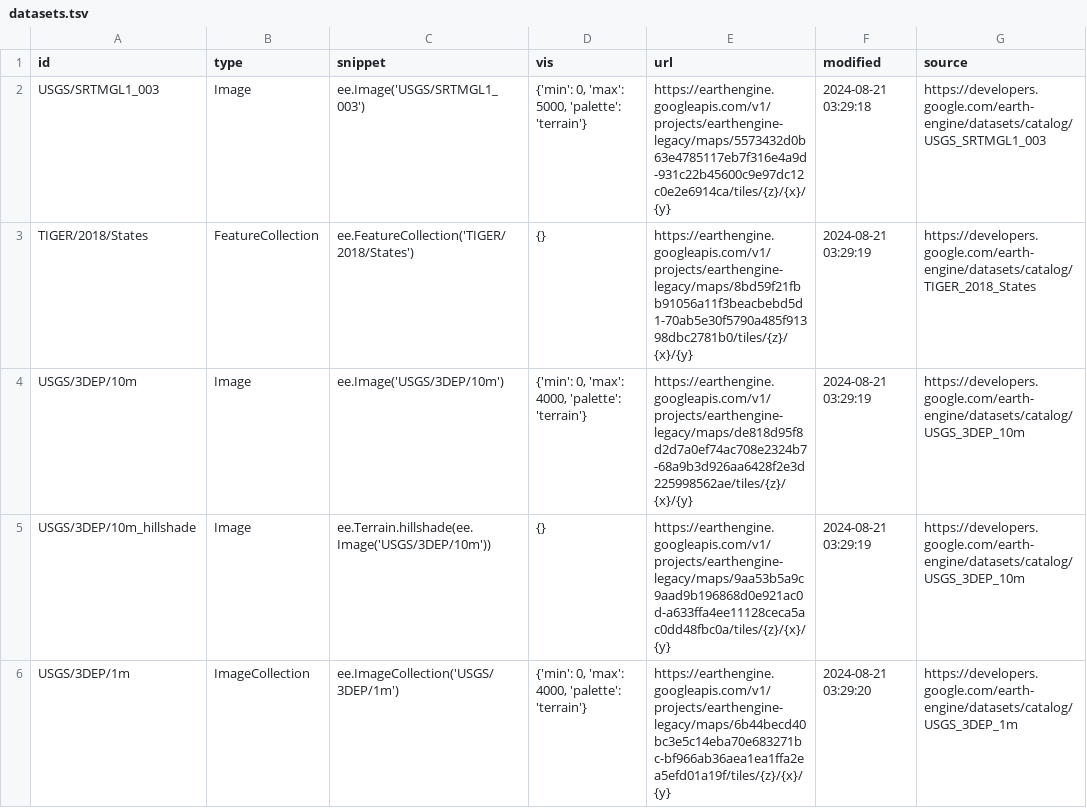
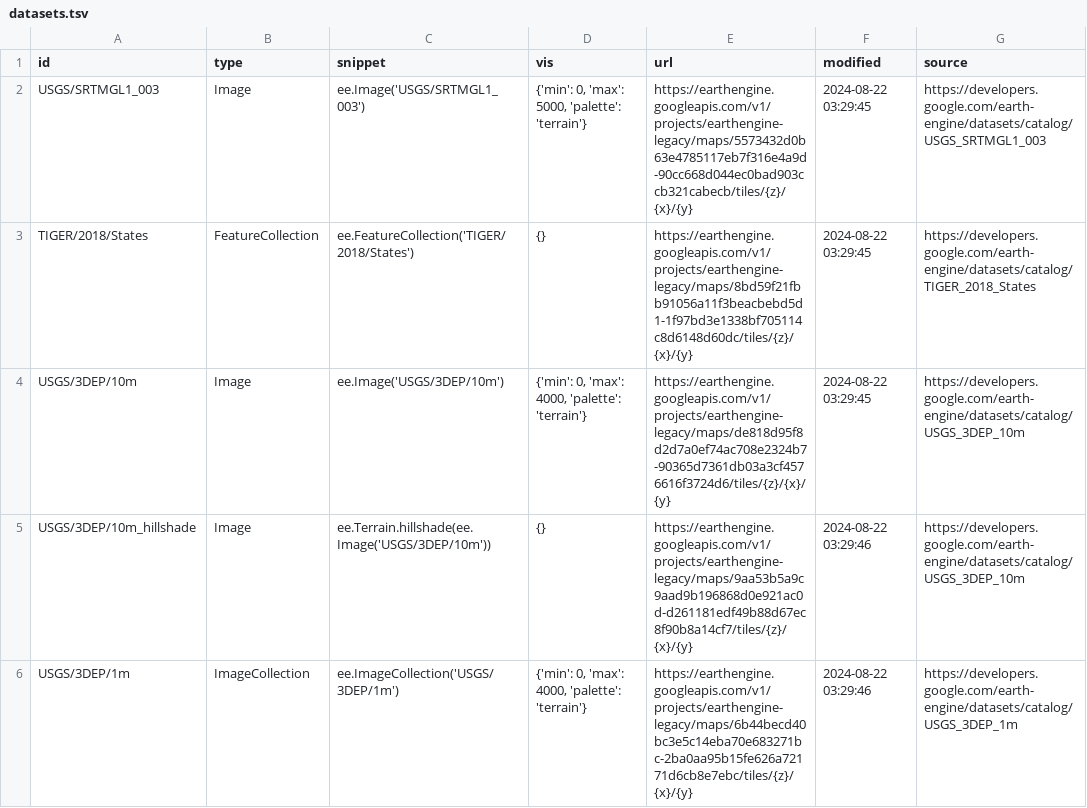
Before and after one commit to opengeos/ee-tile-layers, a TSV file: datasets.tsv, drawn as a sheet; only a part is shown; the diff covers the shown part only.

```diff
--- a/datasets.tsv
+++ b/datasets.tsv
@@ -1,6 +1,6 @@
 id	type	snippet	vis	url	modified	source
-USGS/SRTMGL1_003	Image	ee.Image('USGS/SRTMGL1_003')	{'min': 0, 'max': 5000, 'palette': 'terrain'}	https://earthengine.googleapis.com/v1/projects/earthengine-legacy/maps/5573432d0b63e4785117eb7f316e4a9d-931c22b45600c9e97dc12c0e2e6914ca/tiles/{z}/{x}/{y}	2024-08-21 03:29:18	https://developers.google.com/earth-engine/datasets/catalog/USGS_SRTMGL1_003
-TIGER/2018/States	FeatureCollection	ee.FeatureCollection('TIGER/2018/States')	{}	https://earthengine.googleapis.com/v1/projects/earthengine-legacy/maps/8bd59f21fbb91056a11f3beacbebd5d1-70ab5e30f5790a485f91398dbc2781b0/tiles/{z}/{x}/{y}	2024-08-21 03:29:19	https://developers.google.com/earth-engine/datasets/catalog/TIGER_2018_States
-USGS/3DEP/10m	Image	ee.Image('USGS/3DEP/10m')	{'min': 0, 'max': 4000, 'palette': 'terrain'}	https://earthengine.googleapis.com/v1/projects/earthengine-legacy/maps/de818d95f8d2d7a0ef74ac708e2324b7-68a9b3d926aa6428f2e3d225998562ae/tiles/{z}/{x}/{y}	2024-08-21 03:29:19	https://developers.google.com/earth-engine/datasets/catalog/USGS_3DEP_10m
-USGS/3DEP/10m_hillshade	Image	 ee.Terrain.hillshade(ee.Image('USGS/3DEP/10m'))	{}	https://earthengine.googleapis.com/v1/projects/earthengine-legacy/maps/9aa53b5a9c9aad9b196868d0e921ac0d-a633ffa4ee11128ceca5ac0dd48fbc0a/tiles/{z}/{x}/{y}	2024-08-21 03:29:19	https://developers.google.com/earth-engine/datasets/catalog/USGS_3DEP_10m
-USGS/3DEP/1m	ImageCollection	 ee.ImageCollection('USGS/3DEP/1m')	{'min': 0, 'max': 4000, 'palette': 'terrain'}	https://earthengine.googleapis.com/v1/projects/earthengine-legacy/maps/6b44becd40bc3e5c14eba70e683271bc-bf966ab36aea1ea1ffa2ea5efd01a19f/tiles/{z}/{x}/{y}	2024-08-21 03:29:20	https://developers.google.com/earth-engine/datasets/catalog/USGS_3DEP_1m
+USGS/SRTMGL1_003	Image	ee.Image('USGS/SRTMGL1_003')	{'min': 0, 'max': 5000, 'palette': 'terrain'}	https://earthengine.googleapis.com/v1/projects/earthengine-legacy/maps/5573432d0b63e4785117eb7f316e4a9d-90cc668d044ec0bad903ccb321cabecb/tiles/{z}/{x}/{y}	2024-08-22 03:29:45	https://developers.google.com/earth-engine/datasets/catalog/USGS_SRTMGL1_003
+TIGER/2018/States	FeatureCollection	ee.FeatureCollection('TIGER/2018/States')	{}	https://earthengine.googleapis.com/v1/projects/earthengine-legacy/maps/8bd59f21fbb91056a11f3beacbebd5d1-1f97bd3e1338bf705114c8d6148d60dc/tiles/{z}/{x}/{y}	2024-08-22 03:29:45	https://developers.google.com/earth-engine/datasets/catalog/TIGER_2018_States
+USGS/3DEP/10m	Image	ee.Image('USGS/3DEP/10m')	{'min': 0, 'max': 4000, 'palette': 'terrain'}	https://earthengine.googleapis.com/v1/projects/earthengine-legacy/maps/de818d95f8d2d7a0ef74ac708e2324b7-90365d7361db03a3cf4576616f3724d6/tiles/{z}/{x}/{y}	2024-08-22 03:29:45	https://developers.google.com/earth-engine/datasets/catalog/USGS_3DEP_10m
+USGS/3DEP/10m_hillshade	Image	 ee.Terrain.hillshade(ee.Image('USGS/3DEP/10m'))	{}	https://earthengine.googleapis.com/v1/projects/earthengine-legacy/maps/9aa53b5a9c9aad9b196868d0e921ac0d-d261181edf49b88d67ec8f90b8a14cf7/tiles/{z}/{x}/{y}	2024-08-22 03:29:46	https://developers.google.com/earth-engine/datasets/catalog/USGS_3DEP_10m
+USGS/3DEP/1m	ImageCollection	 ee.ImageCollection('USGS/3DEP/1m')	{'min': 0, 'max': 4000, 'palette': 'terrain'}	https://earthengine.googleapis.com/v1/projects/earthengine-legacy/maps/6b44becd40bc3e5c14eba70e683271bc-2ba0aa95b15fe626a72171d6cb8e7ebc/tiles/{z}/{x}/{y}	2024-08-22 03:29:46	https://developers.google.com/earth-engine/datasets/catalog/USGS_3DEP_1m
```
Also changed, not shown: 8 edited cells elsewhere in this file.
